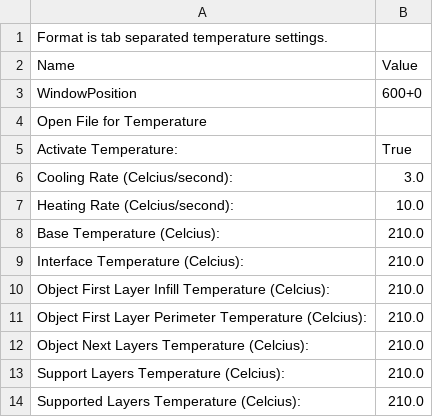
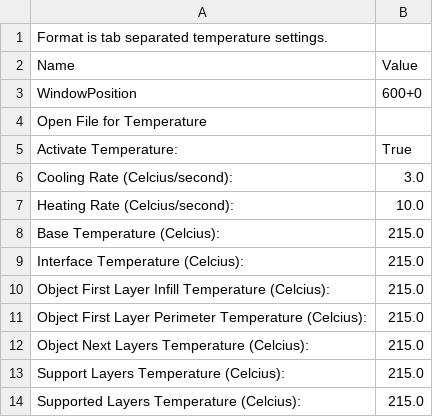
Before and after one commit to chrisgilmerproj/makerbot-profiles, a CSV file: sf_35_profiles/SF35-cupcake-HPB-mk4-custom/profiles/extrusion/ABS/temperature.csv, drawn as a sheet.

Commit message:
Upped the temperature to 215.0

```diff
--- a/sf_35_profiles/SF35-cupcake-HPB-mk4-custom/profiles/extrusion/ABS/temperature.csv
+++ b/sf_35_profiles/SF35-cupcake-HPB-mk4-custom/profiles/extrusion/ABS/temperature.csv
@@ -7,8 +7,8 @@ Cooling Rate (Celcius/second):	3.0
 Heating Rate (Celcius/second):	10.0
-Base Temperature (Celcius):	210.0
-Interface Temperature (Celcius):	210.0
-Object First Layer Infill Temperature (Celcius):	210.0
-Object First Layer Perimeter Temperature (Celcius):	210.0
-Object Next Layers Temperature (Celcius):	210.0
-Support Layers Temperature (Celcius):	210.0
-Supported Layers Temperature (Celcius):	210.0
+Base Temperature (Celcius):	215.0
+Interface Temperature (Celcius):	215.0
+Object First Layer Infill Temperature (Celcius):	215.0
+Object First Layer Perimeter Temperature (Celcius):	215.0
+Object Next Layers Temperature (Celcius):	215.0
+Support Layers Temperature (Celcius):	215.0
+Supported Layers Temperature (Celcius):	215.0
```
